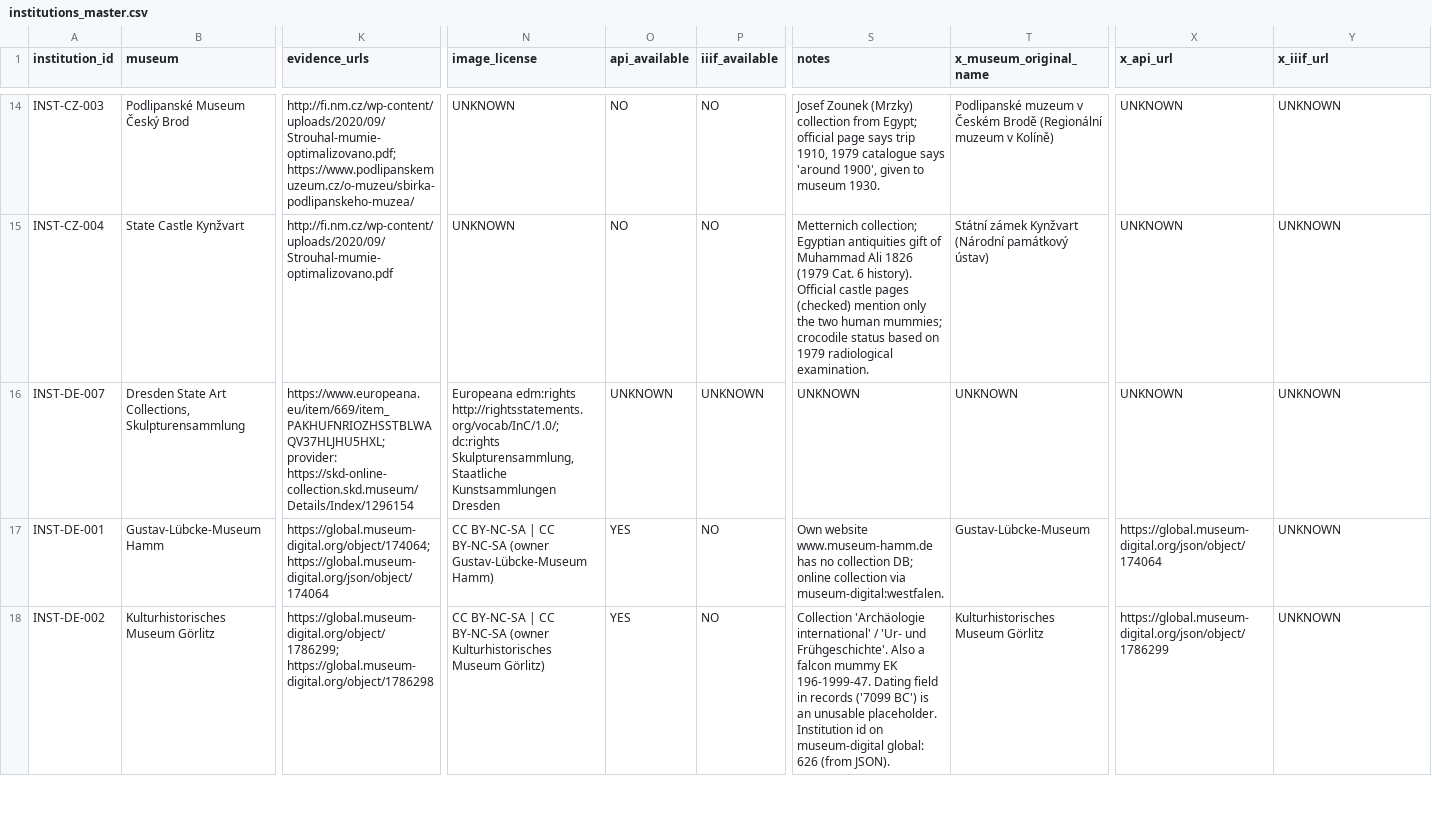
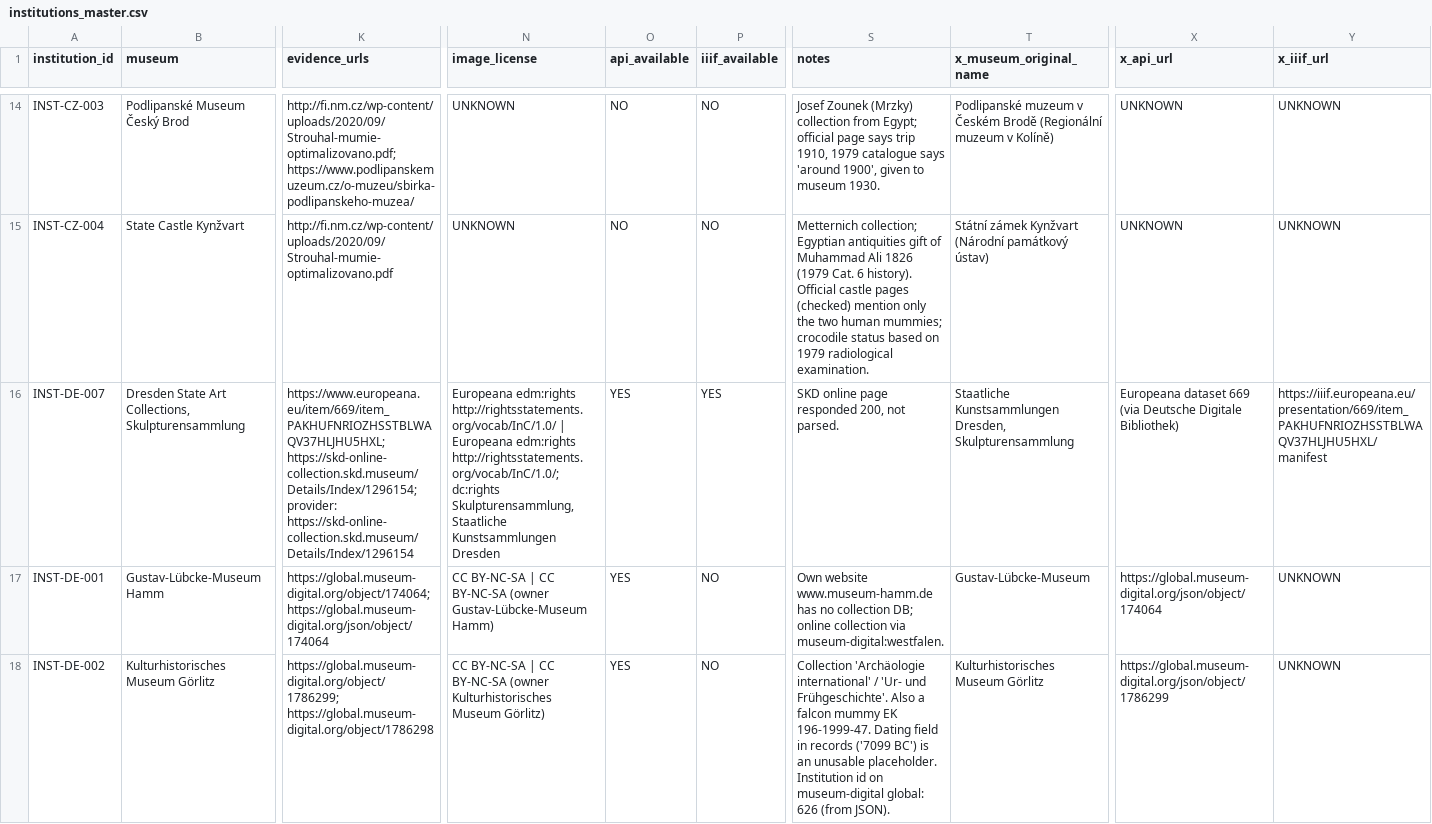
Before and after one commit to 13ypt/13ypt, a CSV file: crocodile-mummy-corpus/institutions_master.csv, drawn as a sheet; only a part is shown, gaps mark what is left out; the diff covers the shown part only; the diff names each change by its address in the sheet, - before the commit and + after, or states it on an @@ line.

```diff
--- a/crocodile-mummy-corpus/institutions_master.csv
+++ b/crocodile-mummy-corpus/institutions_master.csv
-K16 (evidence_urls): https://www.europeana.eu/item/669/item_PAKHUFNRIOZHSSTBLWAQV37HLJHU5HXL; provider: https://skd-online-collection.skd.museum/Details/Index/1296154
+K16 (evidence_urls): https://www.europeana.eu/item/669/item_PAKHUFNRIOZHSSTBLWAQV37HLJHU5HXL; https://skd-online-collection.skd.museum/Details/Index/1296154; provider: https://skd-online-collection.skd.museum/Details/Index/1296154
-N16 (image_license): Europeana edm:rights http://rightsstatements.org/vocab/InC/1.0/; dc:rights…
+N16 (image_license): Europeana edm:rights http://rightsstatements.org/vocab/InC/1.0/ | Europeana edm:rights http://rightsstatements.org/vocab/InC/1.0/; dc:rights…
-O16 (api_available): UNKNOWN
+O16 (api_available): YES
-P16 (iiif_available): UNKNOWN
+P16 (iiif_available): YES
-S16 (notes): UNKNOWN
+S16 (notes): SKD online page responded 200, not parsed.
-T16 (x_museum_original_name): UNKNOWN
+T16 (x_museum_original_name): Staatliche Kunstsammlungen Dresden, Skulpturensammlung
-X16 (x_api_url): UNKNOWN
+X16 (x_api_url): Europeana dataset 669 (via Deutsche Digitale Bibliothek)
-Y16 (x_iiif_url): UNKNOWN
+Y16 (x_iiif_url): https://iiif.europeana.eu/presentation/669/item_PAKHUFNRIOZHSSTBLWAQV37HLJHU5HXL/manifest
```
Also changed, not shown: 43 edited cells elsewhere in this file, crocodile-mummy-corpus/search_log.csv, 10 other files.
